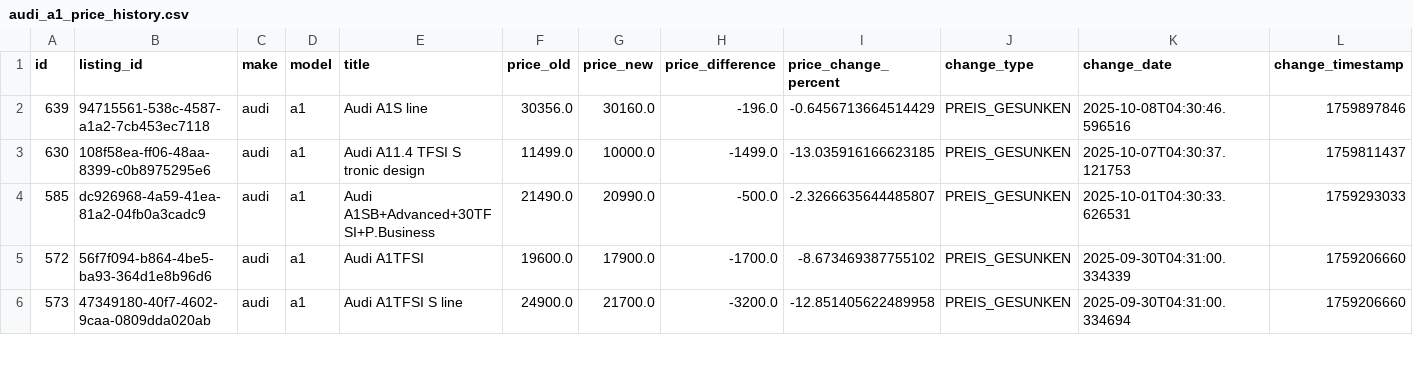
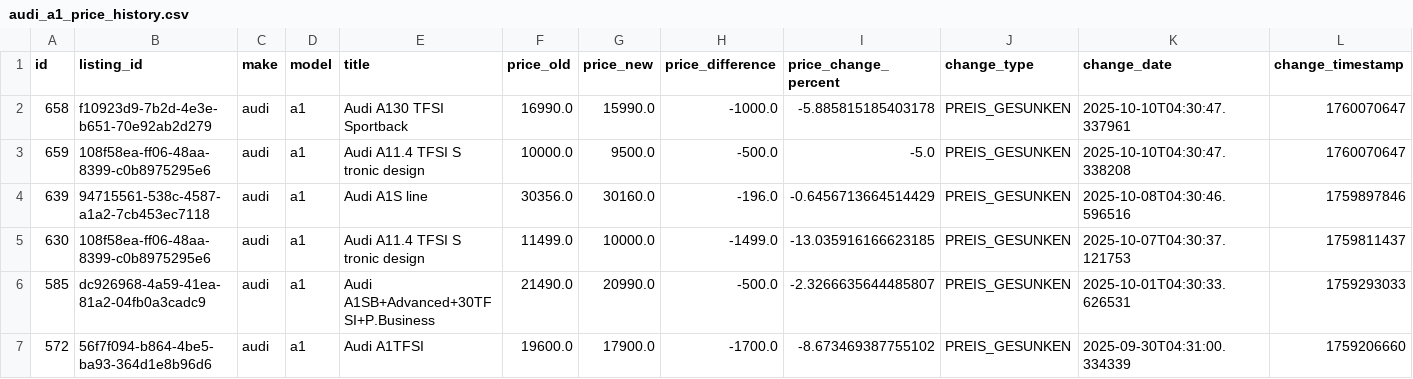
Before and after one commit to masterries/AutoAnalyse, a CSV file: scrapper/data/audi_a1_price_history.csv, drawn as a sheet; only a part is shown; the shorter side is filled out with more unchanged rows; rows hold the shown columns only; the diff names each change by its address in the sheet, - before the commit and + after, or states it on an @@ line.

```diff
--- a/scrapper/data/audi_a1_price_history.csv
+++ b/scrapper/data/audi_a1_price_history.csv
+row 2: 658 | f10923d9-7b2d-4e3e-b651-70e92ab2d279 | audi | a1 | Audi A130 TFSI Sportback | 16990.0 | 15990.0 | -1000.0 | -5.885815185403178 | PREIS_GESUNKEN | 2025-10-10T04:30:47.337961 | 1760070647
+row 3: 659 | 108f58ea-ff06-48aa-8399-c0b8975295e6 | audi | a1 | Audi A11.4 TFSI S tronic design | 10000.0 | 9500.0 | -500.0 | -5.0 | PREIS_GESUNKEN | 2025-10-10T04:30:47.338208 | 1760070647
```
Also changed, not shown: scrapper/data/audi_a1_listings.csv, scrapper/data/bmw_120_listings.csv, 41 other files.
